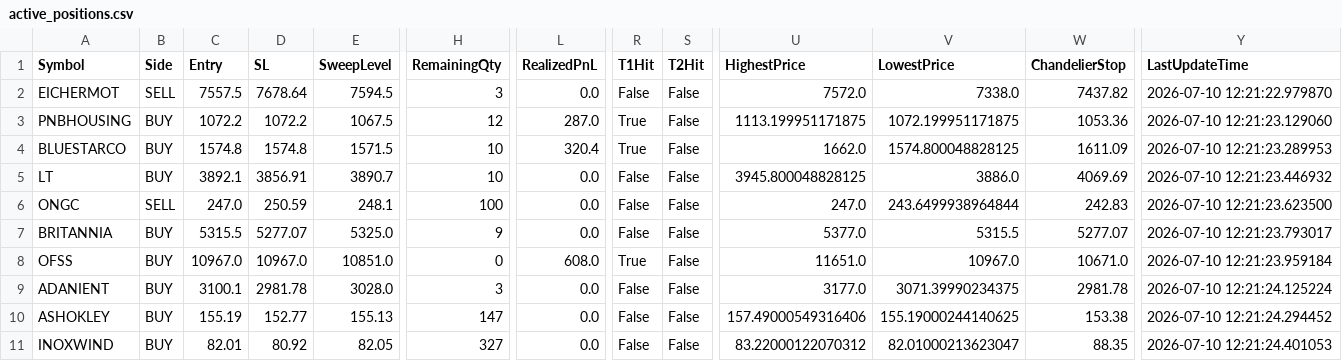
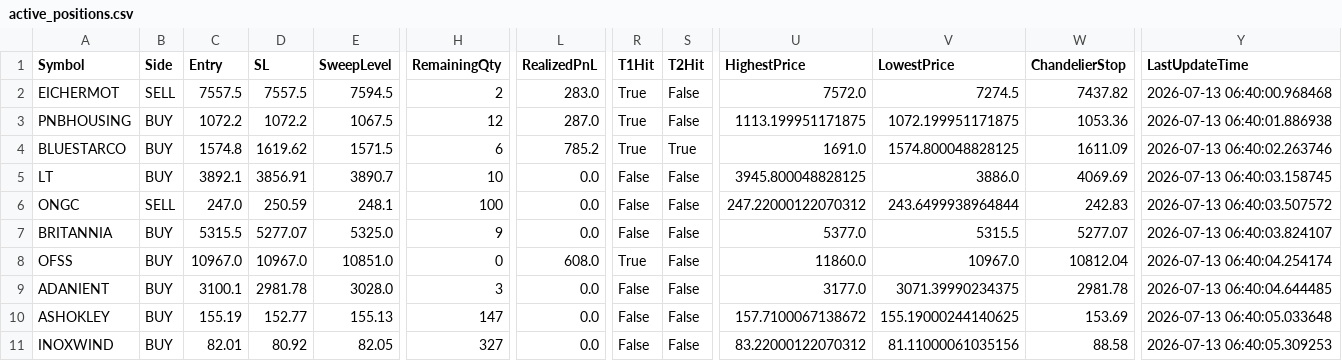
Before and after one commit to bakshad/Hybrid-FVG-Sniper, a CSV file: active_positions.csv, drawn as a sheet; only a part is shown, gaps mark what is left out; the diff names each change by its address in the sheet, - before the commit and + after, or states it on an @@ line.

```diff
--- a/active_positions.csv
+++ b/active_positions.csv
-D2 (SL): 7678.64
+D2 (SL): 7557.5
-H2 (RemainingQty): 3
+H2 (RemainingQty): 2
-L2 (RealizedPnL): 0.0
+L2 (RealizedPnL): 283.0
-R2 (T1Hit): False
+R2 (T1Hit): True
-V2 (LowestPrice): 7338.0
+V2 (LowestPrice): 7274.5
-Y2 (LastUpdateTime): 2026-07-10 12:21:22.979870
+Y2 (LastUpdateTime): 2026-07-13 06:40:00.968468
-Y3 (LastUpdateTime): 2026-07-10 12:21:23.129060
+Y3 (LastUpdateTime): 2026-07-13 06:40:01.886938
-D4 (SL): 1574.8
+D4 (SL): 1619.62
-H4 (RemainingQty): 10
+H4 (RemainingQty): 6
-L4 (RealizedPnL): 320.4
+L4 (RealizedPnL): 785.2
-S4 (T2Hit): False
+S4 (T2Hit): True
-U4 (HighestPrice): 1662.0
+U4 (HighestPrice): 1691.0
-Y4 (LastUpdateTime): 2026-07-10 12:21:23.289953
+Y4 (LastUpdateTime): 2026-07-13 06:40:02.263746
-Y5 (LastUpdateTime): 2026-07-10 12:21:23.446932
+Y5 (LastUpdateTime): 2026-07-13 06:40:03.158745
-U6 (HighestPrice): 247.0
+U6 (HighestPrice): 247.22000122070312
-Y6 (LastUpdateTime): 2026-07-10 12:21:23.623500
+Y6 (LastUpdateTime): 2026-07-13 06:40:03.507572
-Y7 (LastUpdateTime): 2026-07-10 12:21:23.793017
+Y7 (LastUpdateTime): 2026-07-13 06:40:03.824107
-U8 (HighestPrice): 11651.0
+U8 (HighestPrice): 11860.0
-W8 (ChandelierStop): 10671.0
+W8 (ChandelierStop): 10812.04
-Y8 (LastUpdateTime): 2026-07-10 12:21:23.959184
+Y8 (LastUpdateTime): 2026-07-13 06:40:04.254174
-Y9 (LastUpdateTime): 2026-07-10 12:21:24.125224
+Y9 (LastUpdateTime): 2026-07-13 06:40:04.644485
-U10 (HighestPrice): 157.49000549316406
+U10 (HighestPrice): 157.7100067138672
-W10 (ChandelierStop): 153.38
+W10 (ChandelierStop): 153.69
-Y10 (LastUpdateTime): 2026-07-10 12:21:24.294452
+Y10 (LastUpdateTime): 2026-07-13 06:40:05.033648
-V11 (LowestPrice): 82.01000213623047
+V11 (LowestPrice): 81.11000061035156
-W11 (ChandelierStop): 88.35
+W11 (ChandelierStop): 88.58
-Y11 (LastUpdateTime): 2026-07-10 12:21:24.401053
+Y11 (LastUpdateTime): 2026-07-13 06:40:05.309253
```
